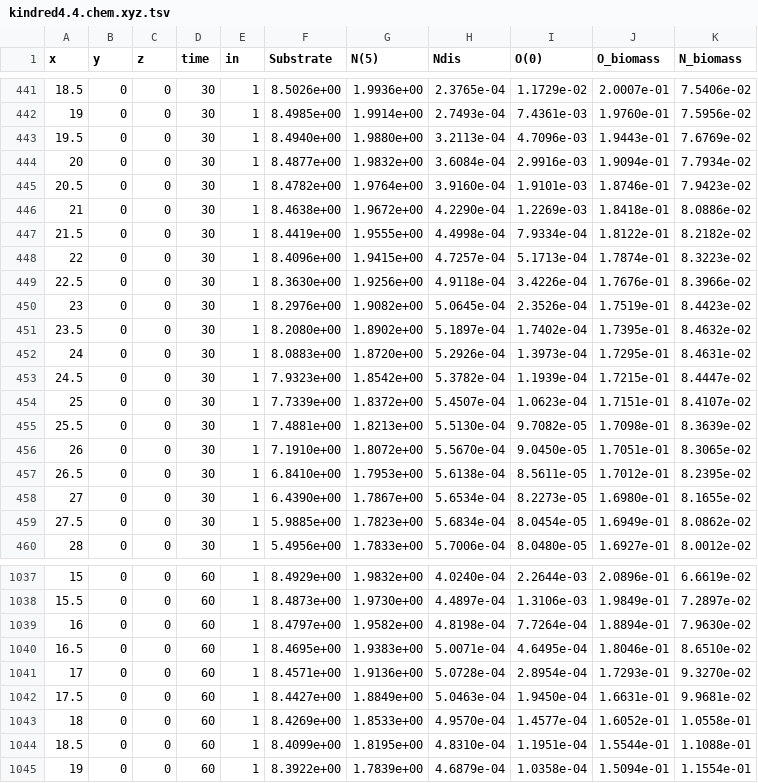
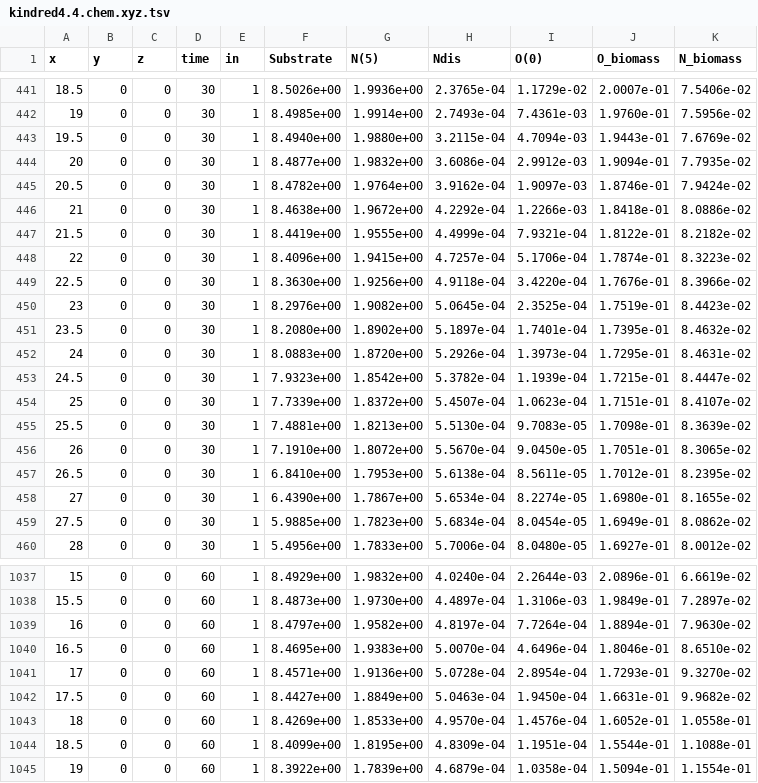
Before and after one commit to usgs-coupled/phast3, a TSV file: examples/kindred4.4/kindred4.4.chem.xyz.tsv, drawn as a sheet; only a part is shown, gaps mark what is left out; the diff covers the shown part only; the diff names each change by its address in the sheet, - before the commit and + after, or states it on an @@ line.

```diff
--- a/examples/kindred4.4/kindred4.4.chem.xyz.tsv
+++ b/examples/kindred4.4/kindred4.4.chem.xyz.tsv
-H443 (Ndis): 3.2113e-04
+H443 (Ndis): 3.2115e-04
-I443 (O(0)): 4.7096e-03
+I443 (O(0)): 4.7094e-03
-H444 (Ndis): 3.6084e-04
+H444 (Ndis): 3.6086e-04
-I444 (O(0)): 2.9916e-03
+I444 (O(0)): 2.9912e-03
-K444 (N_biomass): 7.7934e-02
+K444 (N_biomass): 7.7935e-02
-H445 (Ndis): 3.9160e-04
+H445 (Ndis): 3.9162e-04
-I445 (O(0)): 1.9101e-03
+I445 (O(0)): 1.9097e-03
-K445 (N_biomass): 7.9423e-02
+K445 (N_biomass): 7.9424e-02
-H446 (Ndis): 4.2290e-04
+H446 (Ndis): 4.2292e-04
-I446 (O(0)): 1.2269e-03
+I446 (O(0)): 1.2266e-03
-H447 (Ndis): 4.4998e-04
+H447 (Ndis): 4.4999e-04
-I447 (O(0)): 7.9334e-04
+I447 (O(0)): 7.9321e-04
-I448 (O(0)): 5.1713e-04
+I448 (O(0)): 5.1706e-04
-I449 (O(0)): 3.4226e-04
+I449 (O(0)): 3.4220e-04
-I450 (O(0)): 2.3526e-04
+I450 (O(0)): 2.3525e-04
-I451 (O(0)): 1.7402e-04
+I451 (O(0)): 1.7401e-04
-I455 (O(0)): 9.7082e-05
+I455 (O(0)): 9.7083e-05
-I458 (O(0)): 8.2273e-05
+I458 (O(0)): 8.2274e-05
-H1039 (Ndis): 4.8198e-04
+H1039 (Ndis): 4.8197e-04
-H1040 (Ndis): 5.0071e-04
+H1040 (Ndis): 5.0070e-04
-I1040 (O(0)): 4.6495e-04
+I1040 (O(0)): 4.6496e-04
-K1042 (N_biomass): 9.9681e-02
+K1042 (N_biomass): 9.9682e-02
-I1043 (O(0)): 1.4577e-04
+I1043 (O(0)): 1.4576e-04
-H1044 (Ndis): 4.8310e-04
+H1044 (Ndis): 4.8309e-04
```
Also changed, not shown: 125 edited cells elsewhere in this file, 18 other files.
